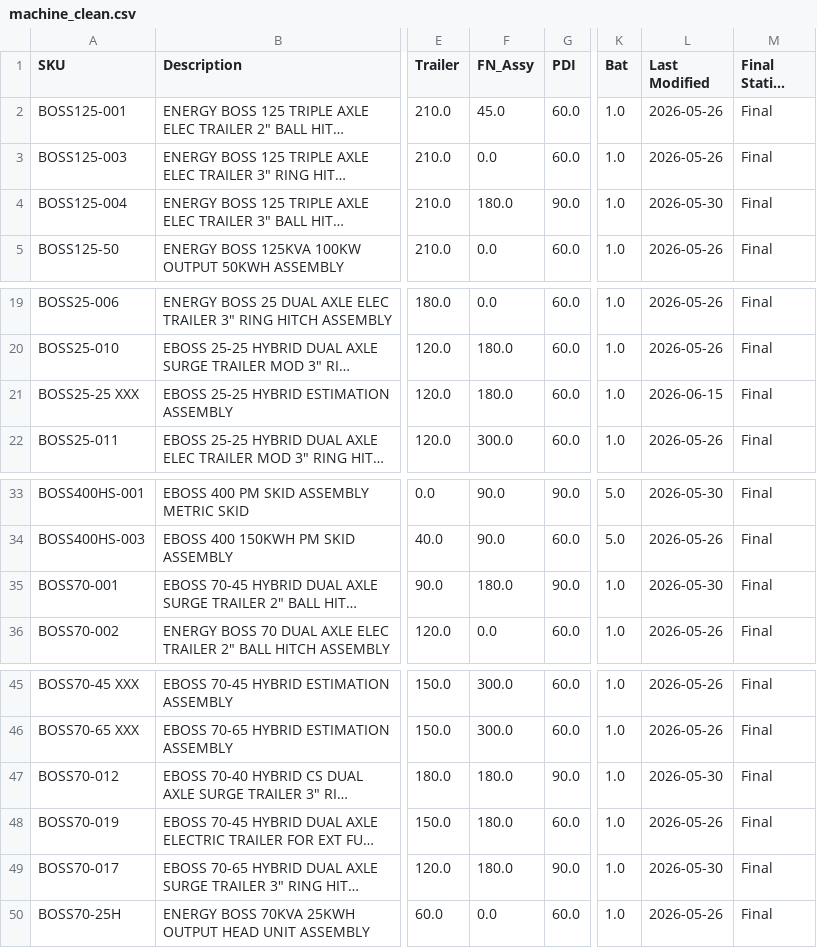
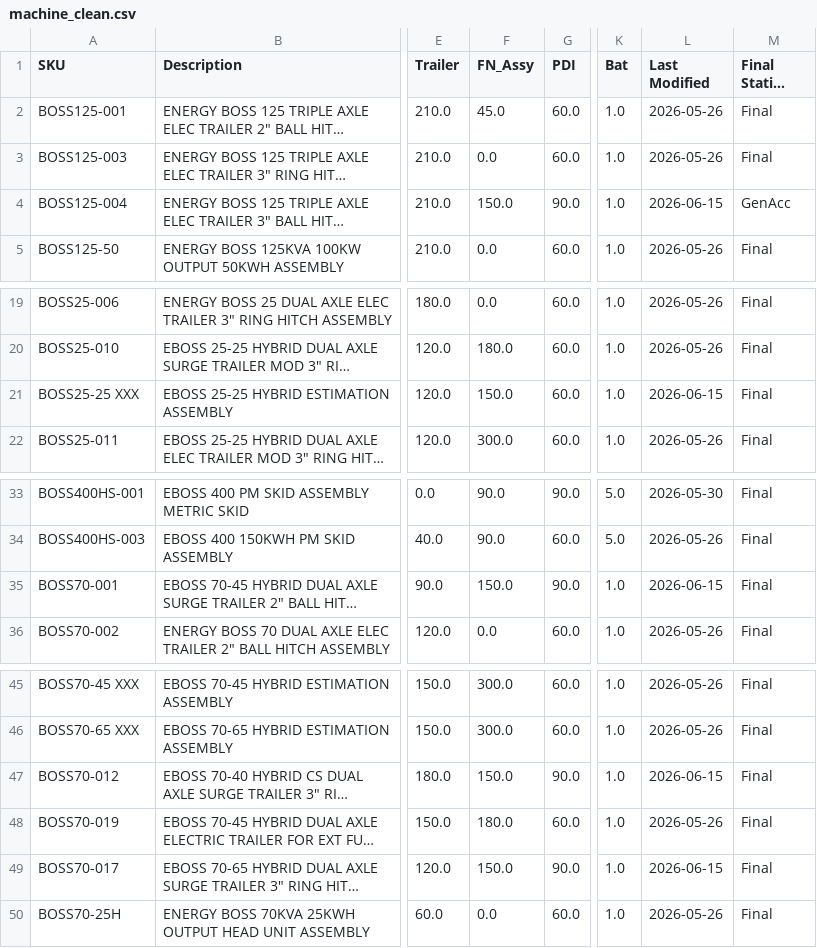
Before and after one commit to tritoan156/labor_model, a CSV file: data/machine_clean.csv, drawn as a sheet; only a part is shown, gaps mark what is left out; long unchanged cells end in …; the diff names each change by its address in the sheet, - before the commit and + after, or states it on an @@ line.

Commit message:
Update machine catalog via app (6 cells)

```diff
--- a/data/machine_clean.csv
+++ b/data/machine_clean.csv
-F4 (FN_Assy): 180.0
+F4 (FN_Assy): 150.0
-L4 (Last Modified): 2026-05-30
+L4 (Last Modified): 2026-06-15
-M4 (Final Station HND): Final
+M4 (Final Station HND): GenAcc
-F21 (FN_Assy): 180.0
+F21 (FN_Assy): 150.0
-F35 (FN_Assy): 180.0
+F35 (FN_Assy): 150.0
-L35 (Last Modified): 2026-05-30
+L35 (Last Modified): 2026-06-15
-F47 (FN_Assy): 180.0
+F47 (FN_Assy): 150.0
-L47 (Last Modified): 2026-05-30
+L47 (Last Modified): 2026-06-15
-F49 (FN_Assy): 180.0
+F49 (FN_Assy): 150.0
-L49 (Last Modified): 2026-05-30
+L49 (Last Modified): 2026-06-15
```
